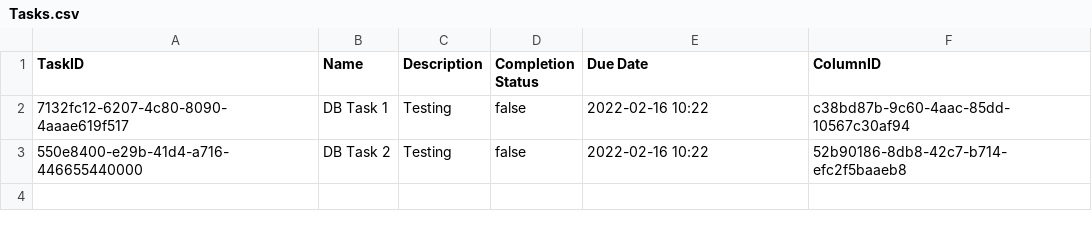
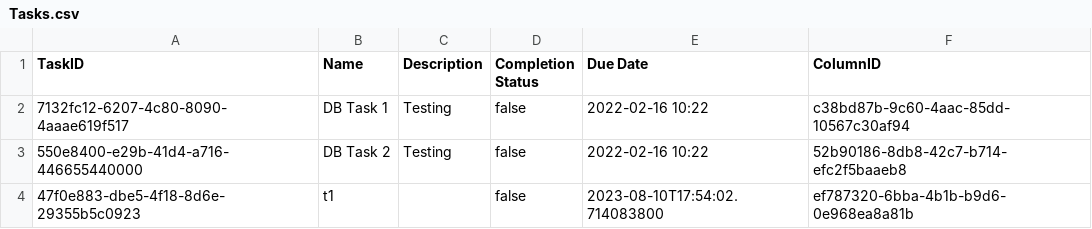
Before and after one commit to CSC207-2023Y-UofT/course-project-landscape-artists, a CSV file: src/main/java/d_frameworks_and_drivers/database_management/DatabaseFiles/Tasks/Tasks.csv, drawn as a sheet; the diff names each change by its address in the sheet, - before the commit and + after, or states it on an @@ line.

```diff
--- a/src/main/java/d_frameworks_and_drivers/database_management/DatabaseFiles/Tasks/Tasks.csv
+++ b/src/main/java/d_frameworks_and_drivers/database_management/DatabaseFiles/Tasks/Tasks.csv
+row 4: 47f0e883-dbe5-4f18-8d6e-29355b5c0923 | t1 |  | false | 2023-08-10T17:54:02.714083800 | ef787320-6bba-4b1b-b9d6-0e968ea8a81b
```
Also changed, not shown: 3 other files.
